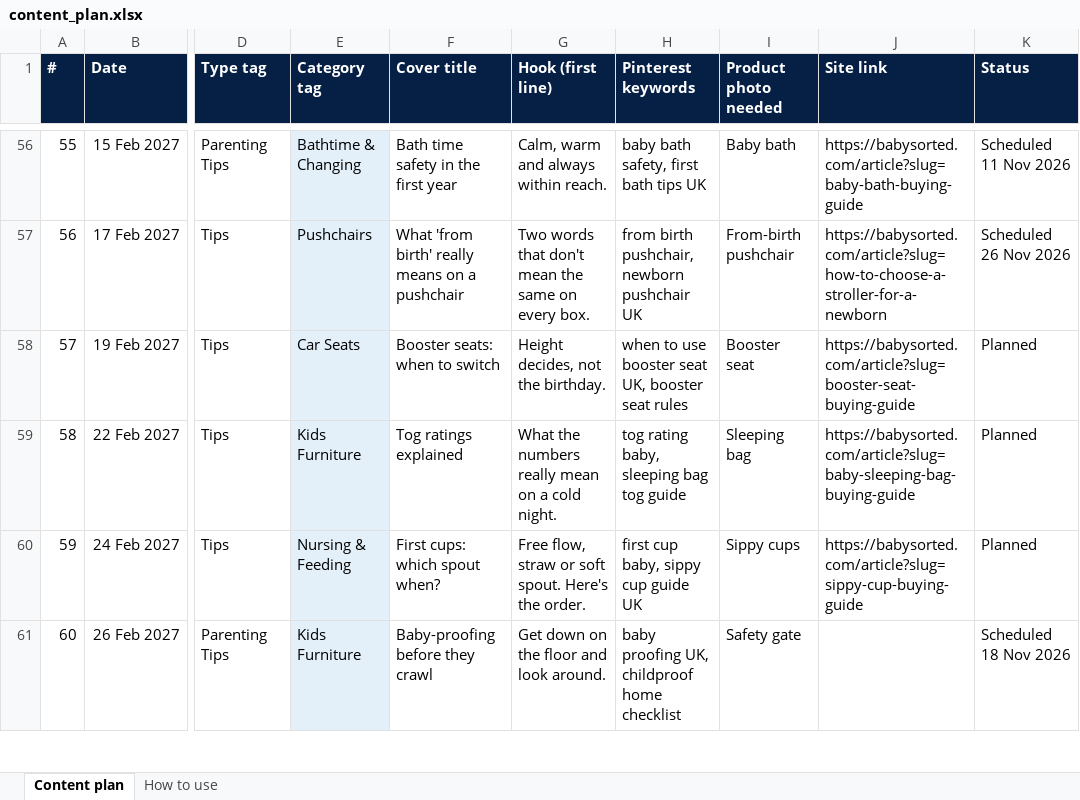
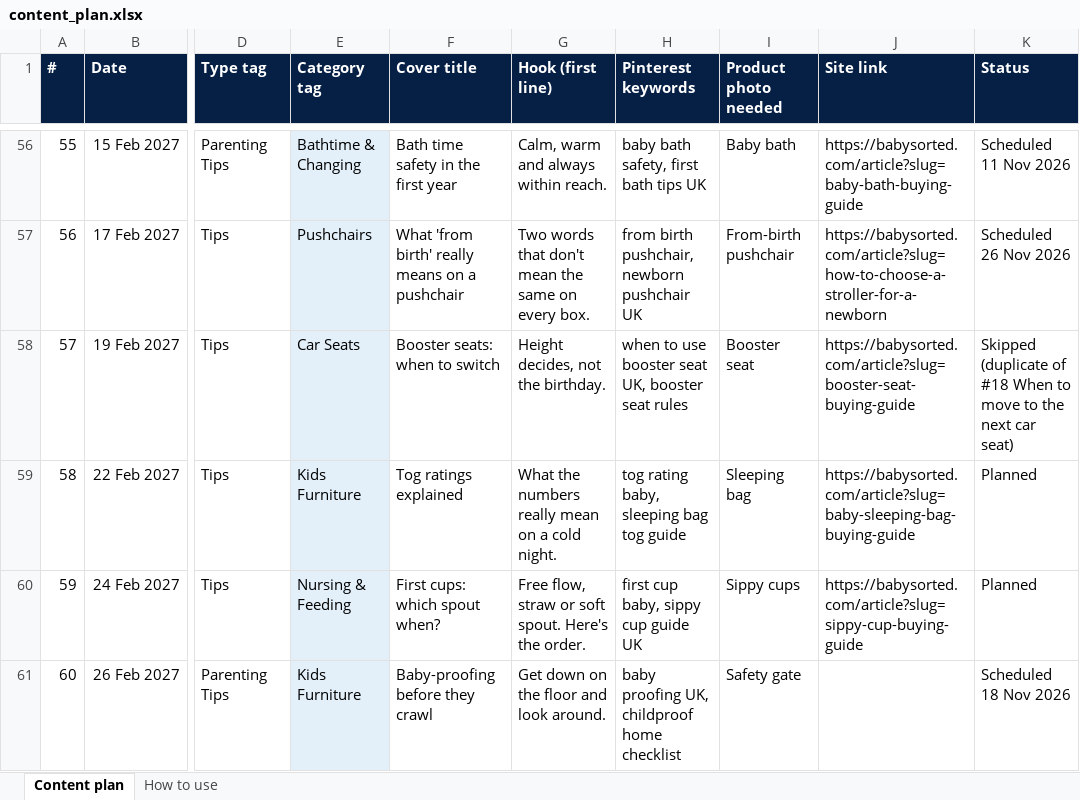
Before and after one commit to elizavetaomk/babysorted-media, an Excel workbook: plan/content_plan.xlsx, sheet Content plan, drawn as a sheet; only a part is shown, gaps mark what is left out; values as stored, in another font and other column widths than the file's, no borders; the diff names each change by its address in the sheet, - before the commit and + after, or states it on an @@ line.

```diff
--- a/plan/content_plan.xlsx (sheet Content plan)
+++ b/plan/content_plan.xlsx (sheet Content plan)
-K58 (Status): Planned
+K58 (Status): Skipped (duplicate of #18 When to move to the next car seat)
```
Also changed, not shown: 8 other files.
